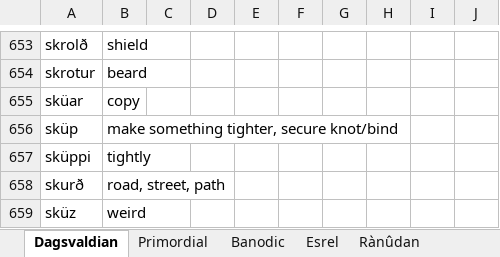
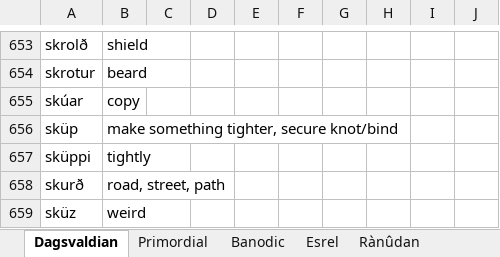
Before and after one commit to Oneo64/Aldpor, an Excel workbook: Conlangs/Fantasy Languages.xlsx, sheet Dagsvaldian, drawn as a sheet; only a part is shown, gaps mark what is left out; values as stored, in another font and other column widths than the file's, no borders; charts and pictures not drawn; the diff covers the shown part only; the diff names each change by its address in the sheet, - before the commit and + after, or states it on an @@ line.

```diff
--- a/Conlangs/Fantasy Languages.xlsx (sheet Dagsvaldian)
+++ b/Conlangs/Fantasy Languages.xlsx (sheet Dagsvaldian)
-A655: sküar
+A655: skúar
```
Also changed, not shown: 10 edited cells elsewhere in this sheet.
